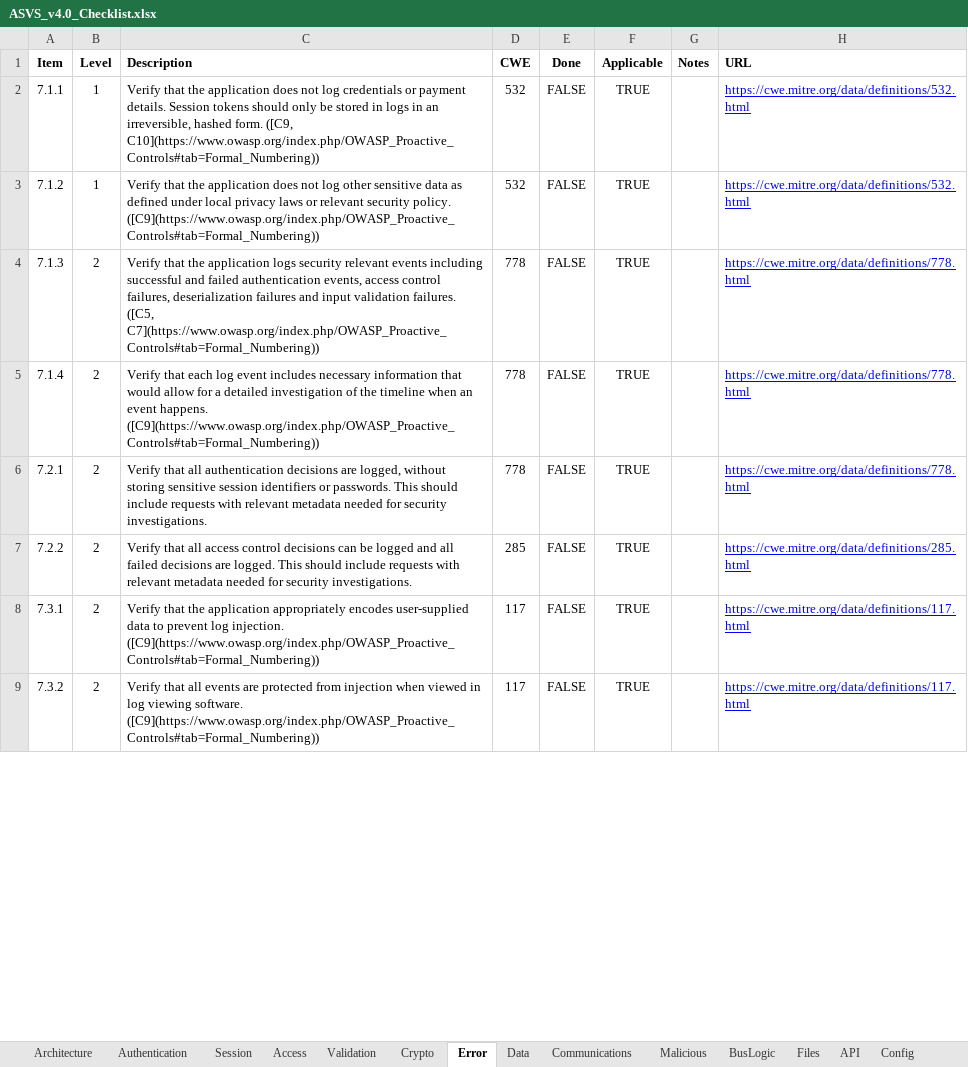
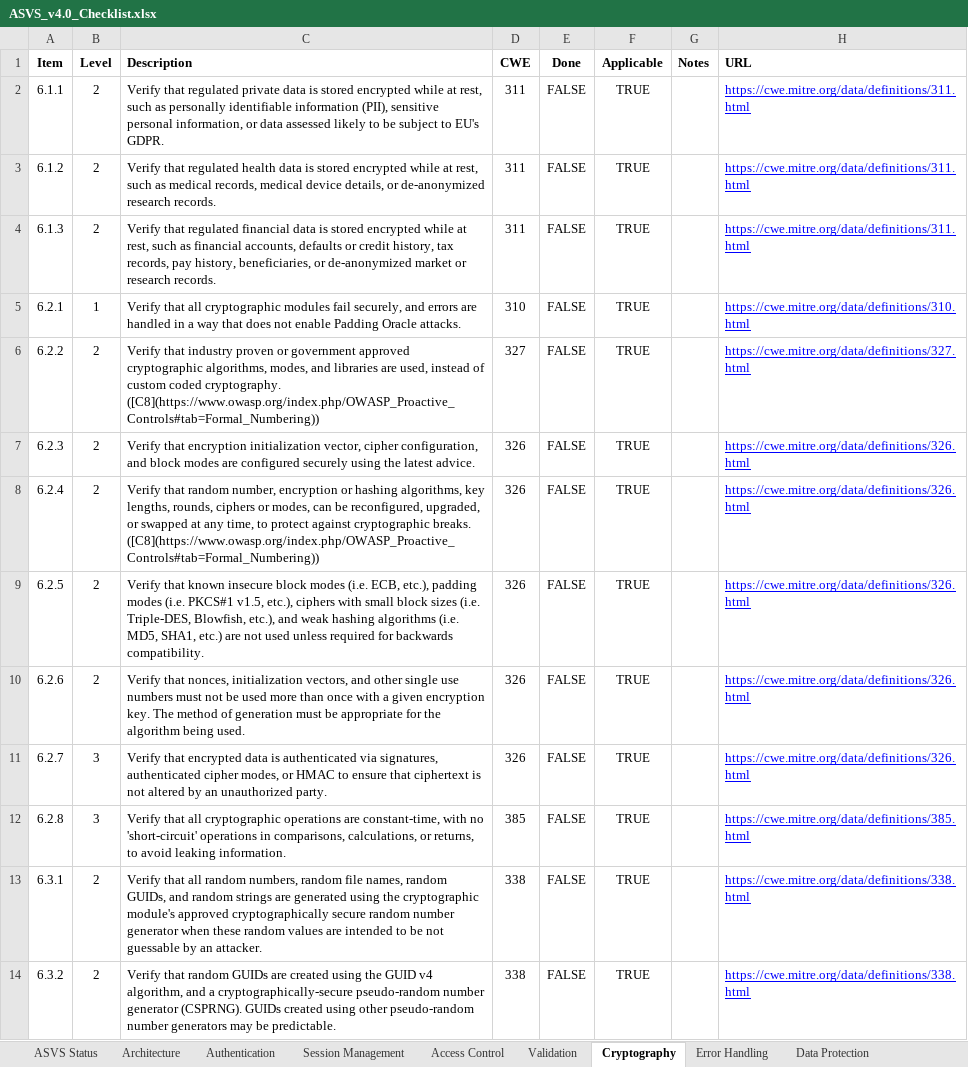
Before and after one commit to nicoSWD/asvs-checklist, an Excel workbook: ASVS_v4.0_Checklist.xlsx, sheet Cryptography, drawn as a sheet; only a part is shown; values as stored, in another font and other column widths than the file's, no borders; charts and pictures and conditional formats not drawn; addresses are those after the commit; the diff covers the shown part only; the diff names each change by its address in the sheet, - before the commit and + after, or states it on an @@ line.

```diff
--- a/ASVS_v4.0_Checklist.xlsx (sheet Cryptography)
+++ b/ASVS_v4.0_Checklist.xlsx (sheet Cryptography)
-sheet tab: Access
+sheet tab: Session Management
-sheet tab: Error
+sheet tab: Cryptography
-sheet tab: Data
+sheet tab: Error Handling
-sheet tab: Session
-sheet tab: Crypto
-sheet tab: Malicious
-sheet tab: Config
+sheet tab: ASVS Status
+sheet tab: Access Control
+sheet tab: Data Protection
-A2 (Item): 7.1.1
+A2 (Item): 6.1.1
-B2 (Level): 1
+B2 (Level): 2
-C2 (Description): Verify that the application does not log credentials or payment details. Session tokens should only be stored in logs in an irreversible, hashed form. ([C9, C10](https://www.owasp.org/index.php/OWASP_Proactive_Controls#tab=Formal_Numbering))
+C2 (Description): Verify that regulated private data is stored encrypted while at rest, such as personally identifiable information (PII), sensitive personal information, or data assessed likely to be subject to EU's GDPR.
-D2 (CWE): 532
+D2 (CWE): 311
-H2 (URL): https://cwe.mitre.org/data/definitions/532.html
+H2 (URL): https://cwe.mitre.org/data/definitions/311.html
+row 3: 6.1.2 | 2 | Verify that regulated health data is stored encrypted while at rest, such as medical records, medical device details, or de-anonymized research records. | 311 | FALSE | TRUE |  | https://cwe.mitre.org/data/definitions/311.html
+row 4: 6.1.3 | 2 | Verify that regulated financial data is stored encrypted while at rest, such as financial accounts, defaults or credit history, tax records, pay history, beneficiaries, or de-anonymized market or research records. | 311 | FALSE | TRUE |  | https://cwe.mitre.org/data/definitions/311.html
-A5 (Item): 7.1.2
+A5 (Item): 6.2.1
-C5 (Description): Verify that the application does not log other sensitive data as defined under local privacy laws or relevant security policy. ([C9](https://www.owasp.org/index.php/OWASP_Proactive_Controls#tab=Formal_Numbering))
+C5 (Description): Verify that all cryptographic modules fail securely, and errors are handled in a way that does not enable Padding Oracle attacks.
-D5 (CWE): 532
+D5 (CWE): 310
-H5 (URL): https://cwe.mitre.org/data/definitions/532.html
+H5 (URL): https://cwe.mitre.org/data/definitions/310.html
+row 6: 6.2.2 | 2 | Verify that industry proven or government approved cryptographic algorithms, modes, and libraries are used, instead of custom coded cryptography. ([C8](https://www.owasp.org/index.php/OWASP_Proactive_Controls#tab=Formal_Numbering)) | 327 | FALSE | TRUE |  | https://cwe.mitre.org/data/definitions/327.html
-A7 (Item): 7.1.3
+A7 (Item): 6.2.3
-C7 (Description): Verify that the application logs security relevant events including successful and failed authentication events, access control failures, deserialization failures and input validation failures. ([C5, C7](https://www.owasp.org/index.php/OWASP_Proactive_Controls#tab=Formal_Numbering))
+C7 (Description): Verify that encryption initialization vector, cipher configuration, and block modes are configured securely using the latest advice.
-D7:D9 (CWE): 778
+D7:D9 (CWE): 326
-H7:H9 (URL): https://cwe.mitre.org/data/definitions/778.html
+H7:H9 (URL): https://cwe.mitre.org/data/definitions/326.html
-A8 (Item): 7.1.4
+A8 (Item): 6.2.4
-C8 (Description): Verify that each log event includes necessary information that would allow for a detailed investigation of the timeline when an event happens. ([C9](https://www.owasp.org/index.php/OWASP_Proactive_Controls#tab=Formal_Numbering))
+C8 (Description): Verify that random number, encryption or hashing algorithms, key lengths, rounds, ciphers or modes, can be reconfigured, upgraded, or swapped at any time, to protect against cryptographic breaks. ([C8](https://www.owasp.org/index.php/OWASP_Proactive_Controls#tab=Formal_Numbering))
-A9 (Item): 7.2.1
+A9 (Item): 6.2.5
-C9 (Description): Verify that all authentication decisions are logged, without storing sensitive session identifiers or passwords. This should include requests with relevant metadata needed for security investigations.
+C9 (Description): Verify that known insecure block modes (i.e. ECB, etc.), padding modes (i.e. PKCS#1 v1.5, etc.), ciphers with small block sizes (i.e. Triple-DES, Blowfish, etc.), and weak hashing algorithms (i.e. MD5, SHA1, etc.) are not used unless required for backwards compatibility.
-A10 (Item): 7.2.2
+A10 (Item): 6.2.6
-C10 (Description): Verify that all access control decisions can be logged and all failed decisions are logged. This should include requests with relevant metadata needed for security investigations.
+C10 (Description): Verify that nonces, initialization vectors, and other single use numbers must not be used more than once with a given encryption key. The method of generation must be appropriate for the algorithm being used.
-D10 (CWE): 285
+D10 (CWE): 326
-H10 (URL): https://cwe.mitre.org/data/definitions/285.html
+H10 (URL): https://cwe.mitre.org/data/definitions/326.html
+row 11: 6.2.7 | 3 | Verify that encrypted data is authenticated via signatures, authenticated cipher modes, or HMAC to ensure that ciphertext is not altered by an unauthorized party. | 326 | FALSE | TRUE |  | https://cwe.mitre.org/data/definitions/326.html
+row 12: 6.2.8 | 3 | Verify that all cryptographic operations are constant-time, with no 'short-circuit' operations in comparisons, calculations, or returns, to avoid leaking information. | 385 | FALSE | TRUE |  | https://cwe.mitre.org/data/definitions/385.html
-A13 (Item): 7.3.1
+A13 (Item): 6.3.1
-C13 (Description): Verify that the application appropriately encodes user-supplied data to prevent log injection. ([C9](https://www.owasp.org/index.php/OWASP_Proactive_Controls#tab=Formal_Numbering))
+C13 (Description): Verify that all random numbers, random file names, random GUIDs, and random strings are generated using the cryptographic module's approved cryptographically secure random number generator when these random values are intended to be not guessable by an attacker.
-D13:D14 (CWE): 117
+D13:D14 (CWE): 338
-H13:H14 (URL): https://cwe.mitre.org/data/definitions/117.html
+H13:H14 (URL): https://cwe.mitre.org/data/definitions/338.html
-A14 (Item): 7.3.2
+A14 (Item): 6.3.2
-C14 (Description): Verify that all events are protected from injection when viewed in log viewing software. ([C9](https://www.owasp.org/index.php/OWASP_Proactive_Controls#tab=Formal_Numbering))
+C14 (Description): Verify that random GUIDs are created using the GUID v4 algorithm, and a cryptographically-secure pseudo-random number generator (CSPRNG). GUIDs created using other pseudo-random number generators may be predictable.
```
Also changed, not shown: 1 added row, 3 removed rows and 8 edited cells elsewhere in this sheet, sheet Error Handling, sheet Session Management, sheet Business Logic, sheet Malicious Code, sheet Authentication, other sheet tabs, formulas that keep their value, charts or pictures, 5 other files.
